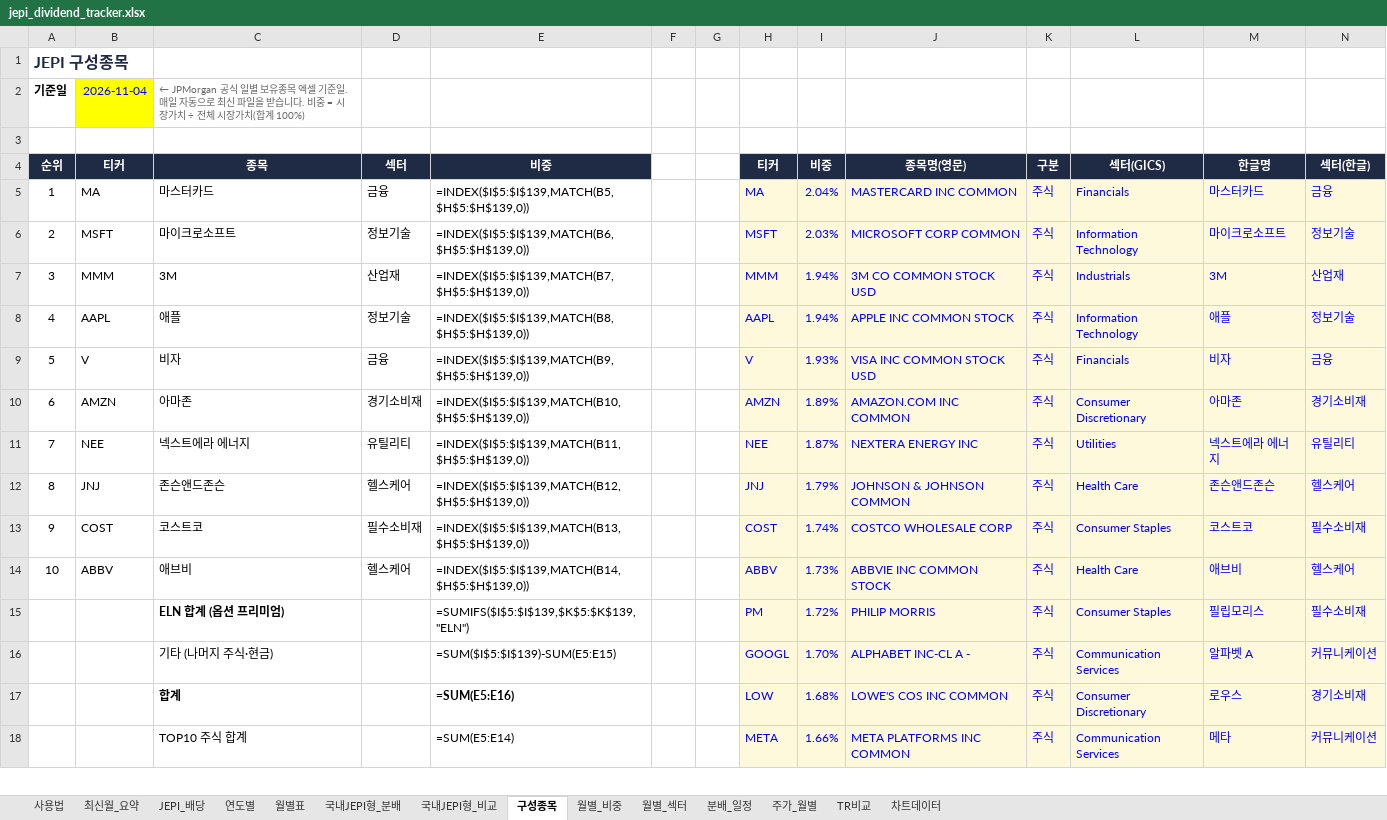
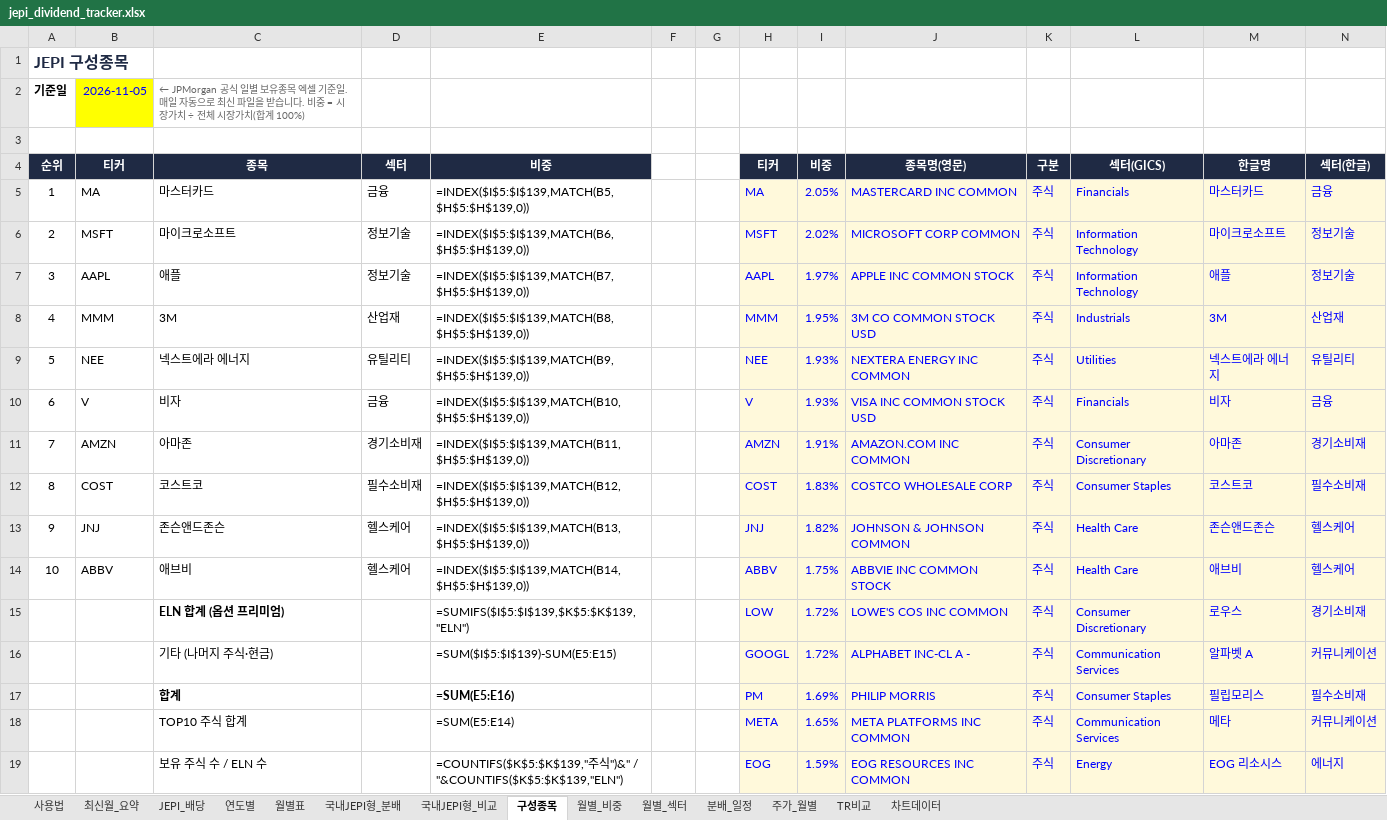
Before and after one commit to ttokjaeTV/jepi-tracker, an Excel workbook: downloads/jepi_dividend_tracker.xlsx, sheet 구성종목, drawn as a sheet; only a part is shown; values as stored, in another font and other column widths than the file's, no borders; formulas without a stored value are shown as written; charts and pictures not drawn; removed rows and columns are numbered as before the commit, all else as after; the diff covers the shown part only; the diff names each change by its address in the sheet, - before the commit and + after, or states it on an @@ line.

```diff
--- a/downloads/jepi_dividend_tracker.xlsx (sheet 구성종목)
+++ b/downloads/jepi_dividend_tracker.xlsx (sheet 구성종목)
-B2 (티커): 2026-11-04
+B2 (티커): 2026-11-05
-I5 (비중): 2.04%
+I5 (비중): 2.05%
-I6 (비중): 2.03%
+I6 (비중): 2.02%
-row 7: 3 | MMM | 3M | 산업재 | =INDEX($I$5:$I$139,MATCH(B7,$H$5:$H$139,0)) |  |  | MMM | 1.94% | 3M CO COMMON STOCK USD | 주식 | Industrials | 3M | 산업재
-A7 (순위): 4
+A7 (순위): 3
-E7 (비중): =INDEX($I$5:$I$139,MATCH(B8,$H$5:$H$139,0))
+E7 (비중): =INDEX($I$5:$I$139,MATCH(B7,$H$5:$H$139,0))
-I7 (비중): 1.94%
+I7 (비중): 1.97%
+row 8: 4 | MMM | 3M | 산업재 | =INDEX($I$5:$I$139,MATCH(B8,$H$5:$H$139,0)) |  |  | MMM | 1.95% | 3M CO COMMON STOCK USD | 주식 | Industrials | 3M | 산업재
+row 9: 5 | NEE | 넥스트에라 에너지 | 유틸리티 | =INDEX($I$5:$I$139,MATCH(B9,$H$5:$H$139,0)) |  |  | NEE | 1.93% | NEXTERA ENERGY INC COMMON | 주식 | Utilities | 넥스트에라 에너지 | 유틸리티
-A10 (순위): 5
+A10 (순위): 6
-E10 (비중): =INDEX($I$5:$I$139,MATCH(B9,$H$5:$H$139,0))
+E10 (비중): =INDEX($I$5:$I$139,MATCH(B10,$H$5:$H$139,0))
-A11 (순위): 6
+A11 (순위): 7
-E11 (비중): =INDEX($I$5:$I$139,MATCH(B10,$H$5:$H$139,0))
+E11 (비중): =INDEX($I$5:$I$139,MATCH(B11,$H$5:$H$139,0))
-I11 (비중): 1.89%
+I11 (비중): 1.91%
-row 11: 7 | NEE | 넥스트에라 에너지 | 유틸리티 | =INDEX($I$5:$I$139,MATCH(B11,$H$5:$H$139,0)) |  |  | NEE | 1.87% | NEXTERA ENERGY INC | 주식 | Utilities | 넥스트에라 에너지 | 유틸리티
-row 12: 8 | JNJ | 존슨앤드존슨 | 헬스케어 | =INDEX($I$5:$I$139,MATCH(B12,$H$5:$H$139,0)) |  |  | JNJ | 1.79% | JOHNSON & JOHNSON COMMON | 주식 | Health Care | 존슨앤드존슨 | 헬스케어
-A12 (순위): 9
+A12 (순위): 8
-E12 (비중): =INDEX($I$5:$I$139,MATCH(B13,$H$5:$H$139,0))
+E12 (비중): =INDEX($I$5:$I$139,MATCH(B12,$H$5:$H$139,0))
-I12 (비중): 1.74%
+I12 (비중): 1.83%
+row 13: 9 | JNJ | 존슨앤드존슨 | 헬스케어 | =INDEX($I$5:$I$139,MATCH(B13,$H$5:$H$139,0)) |  |  | JNJ | 1.82% | JOHNSON & JOHNSON COMMON | 주식 | Health Care | 존슨앤드존슨 | 헬스케어
-I14 (비중): 1.73%
+I14 (비중): 1.75%
-H15 (티커): PM
+H15 (티커): LOW
-J15 (종목명(영문)): PHILIP MORRIS
+J15 (종목명(영문)): LOWE'S COS INC COMMON
-L15 (섹터(GICS)): Consumer Staples
+L15 (섹터(GICS)): Consumer Discretionary
-M15 (한글명): 필립모리스
+M15 (한글명): 로우스
-N15 (섹터(한글)): 필수소비재
+N15 (섹터(한글)): 경기소비재
-I16 (비중): 1.70%
+I16 (비중): 1.72%
-row 17:  |  | 합계 |  | =SUM(E5:E16) |  |  | LOW | 1.68% | LOWE'S COS INC COMMON | 주식 | Consumer Discretionary | 로우스 | 경기소비재
+row 17:  |  | 합계 |  | =SUM(E5:E16) |  |  | PM | 1.69% | PHILIP MORRIS | 주식 | Consumer Staples | 필립모리스 | 필수소비재
-I18 (비중): 1.66%
+I18 (비중): 1.65%
+row 19:  |  | 보유 주식 수 / ELN 수 |  | =COUNTIFS($K$5:$K$139,"주식")&" / "&COUNTIFS($K$5:$K$139,"ELN") |  |  | EOG | 1.59% | EOG RESOURCES INC COMMON | 주식 | Energy | EOG 리소시스 | 에너지
```
Also changed, not shown: 45 added rows, 46 removed rows, 3 moved rows and 68 edited cells elsewhere in this sheet, sheet 최신월_요약, sheet 사용법, 2 other files.
